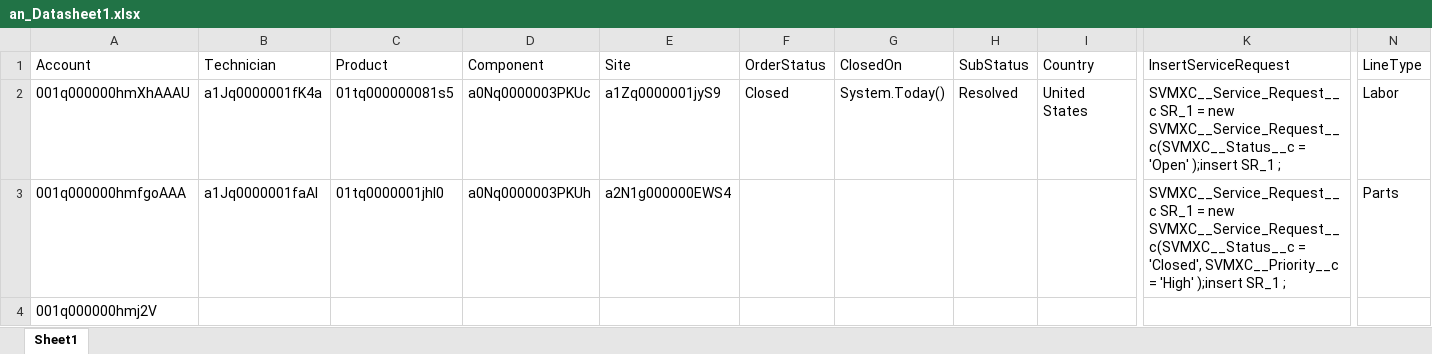
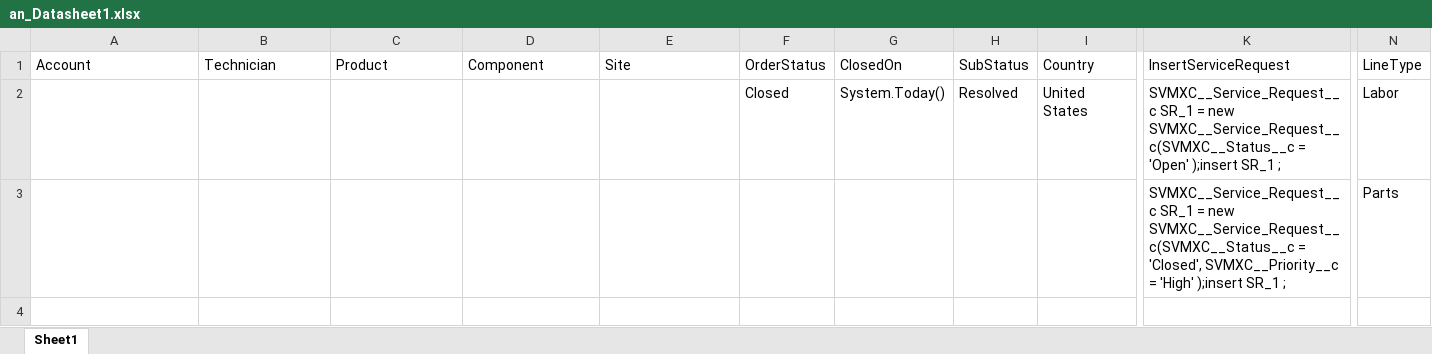
Before and after one commit to AbdulSvmx/Sahi_Project_Lightning, an Excel workbook: svmx/test_lab/test_cases/analytics/an_excleData/an_Datasheet1.xlsx, sheet Sheet1, drawn as a sheet; only a part is shown, gaps mark what is left out; values as stored, in another font and other column widths than the file's, no borders; removed rows and columns are numbered as before the commit, all else as after; rows hold the shown columns only; the diff names each change by its address in the sheet, - before the commit and + after, or states it on an @@ line.

```diff
--- a/svmx/test_lab/test_cases/analytics/an_excleData/an_Datasheet1.xlsx (sheet Sheet1)
+++ b/svmx/test_lab/test_cases/analytics/an_excleData/an_Datasheet1.xlsx (sheet Sheet1)
-A2 (Account): 001q000000hmXhAAAU
+A2 (Account): (empty)
-B2 (Technician): a1Jq0000001fK4a
+B2 (Technician): (empty)
-C2 (Product): 01tq000000081s5
+C2 (Product): (empty)
-D2 (Component): a0Nq0000003PKUc
+D2 (Component): (empty)
-E2 (Site): a1Zq0000001jyS9
+E2 (Site): (empty)
-row 3: 001q000000hmfgoAAA | a1Jq0000001faAI | 01tq0000001jhI0 | a0Nq0000003PKUh | a2N1g000000EWS4 |  |  |  |  | SVMXC__Service_Request__c SR_1 = new SVMXC__Service_Request__c(SVMXC__Status__c = 'Closed', SVMXC__Priority__c = 'High' );insert SR_1 ; | Parts
-row 4: 001q000000hmj2V
+row 3:  |  |  |  |  |  |  |  |  | SVMXC__Service_Request__c SR_1 = new SVMXC__Service_Request__c(SVMXC__Status__c = 'Closed', SVMXC__Priority__c = 'High' );insert SR_1 ; | Parts
```
Also changed, not shown: 1 other file.
